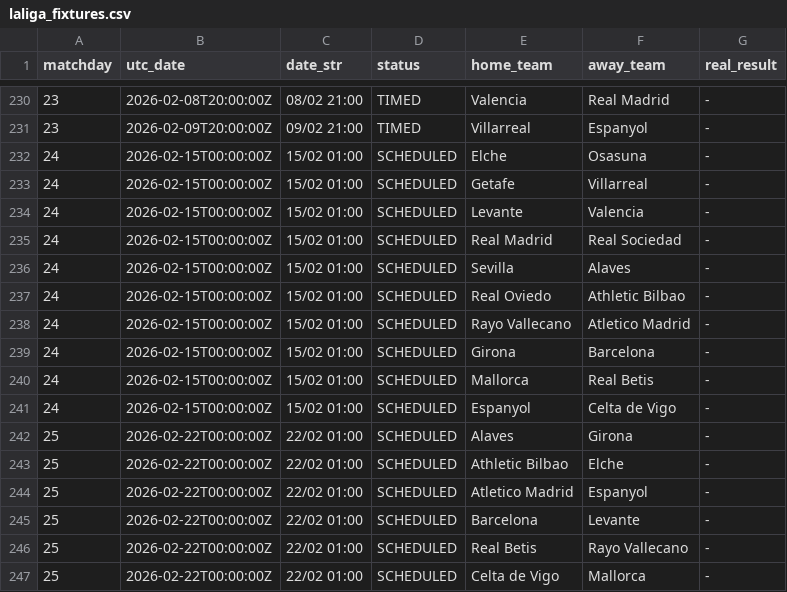
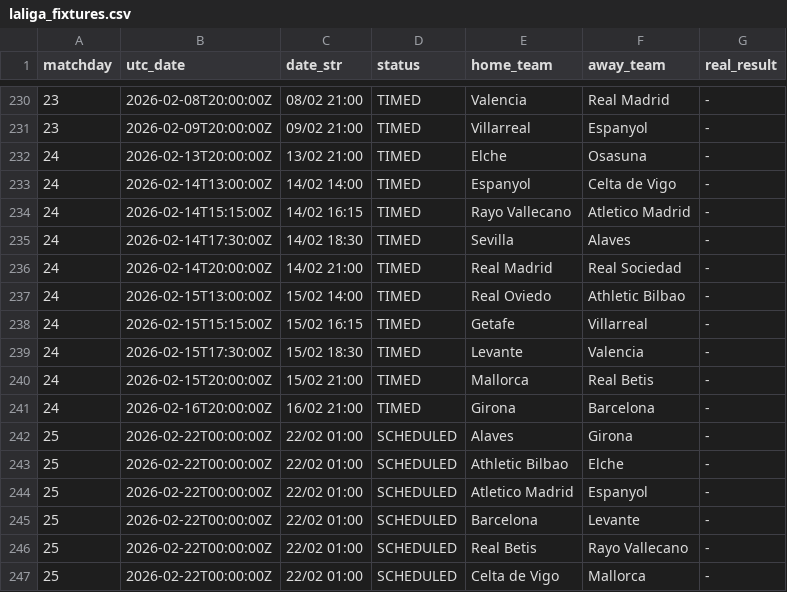
Before and after one commit to YerayPadial/laliga-predictor-ai, a CSV file: data/laliga_fixtures.csv, drawn as a sheet; only a part is shown, gaps mark what is left out.

```diff
--- a/data/laliga_fixtures.csv
+++ b/data/laliga_fixtures.csv
@@ -231,12 +231,12 @@ matchday,utc_date,date_str,status,home_team,away_team,real_result
 23,2026-02-09T20:00:00Z,09/02 21:00,TIMED,Villarreal,Espanyol,-
-24,2026-02-15T00:00:00Z,15/02 01:00,SCHEDULED,Elche,Osasuna,-
-24,2026-02-15T00:00:00Z,15/02 01:00,SCHEDULED,Getafe,Villarreal,-
-24,2026-02-15T00:00:00Z,15/02 01:00,SCHEDULED,Levante,Valencia,-
-24,2026-02-15T00:00:00Z,15/02 01:00,SCHEDULED,Real Madrid,Real Sociedad,-
-24,2026-02-15T00:00:00Z,15/02 01:00,SCHEDULED,Sevilla,Alaves,-
-24,2026-02-15T00:00:00Z,15/02 01:00,SCHEDULED,Real Oviedo,Athletic Bilbao,-
-24,2026-02-15T00:00:00Z,15/02 01:00,SCHEDULED,Rayo Vallecano,Atletico Madrid,-
-24,2026-02-15T00:00:00Z,15/02 01:00,SCHEDULED,Girona,Barcelona,-
-24,2026-02-15T00:00:00Z,15/02 01:00,SCHEDULED,Mallorca,Real Betis,-
-24,2026-02-15T00:00:00Z,15/02 01:00,SCHEDULED,Espanyol,Celta de Vigo,-
+24,2026-02-13T20:00:00Z,13/02 21:00,TIMED,Elche,Osasuna,-
+24,2026-02-14T13:00:00Z,14/02 14:00,TIMED,Espanyol,Celta de Vigo,-
+24,2026-02-14T15:15:00Z,14/02 16:15,TIMED,Rayo Vallecano,Atletico Madrid,-
+24,2026-02-14T17:30:00Z,14/02 18:30,TIMED,Sevilla,Alaves,-
+24,2026-02-14T20:00:00Z,14/02 21:00,TIMED,Real Madrid,Real Sociedad,-
+24,2026-02-15T13:00:00Z,15/02 14:00,TIMED,Real Oviedo,Athletic Bilbao,-
+24,2026-02-15T15:15:00Z,15/02 16:15,TIMED,Getafe,Villarreal,-
+24,2026-02-15T17:30:00Z,15/02 18:30,TIMED,Levante,Valencia,-
+24,2026-02-15T20:00:00Z,15/02 21:00,TIMED,Mallorca,Real Betis,-
+24,2026-02-16T20:00:00Z,16/02 21:00,TIMED,Girona,Barcelona,-
 25,2026-02-22T00:00:00Z,22/02 01:00,SCHEDULED,Alaves,Girona,-
```
Also changed, not shown: 1 other file.
